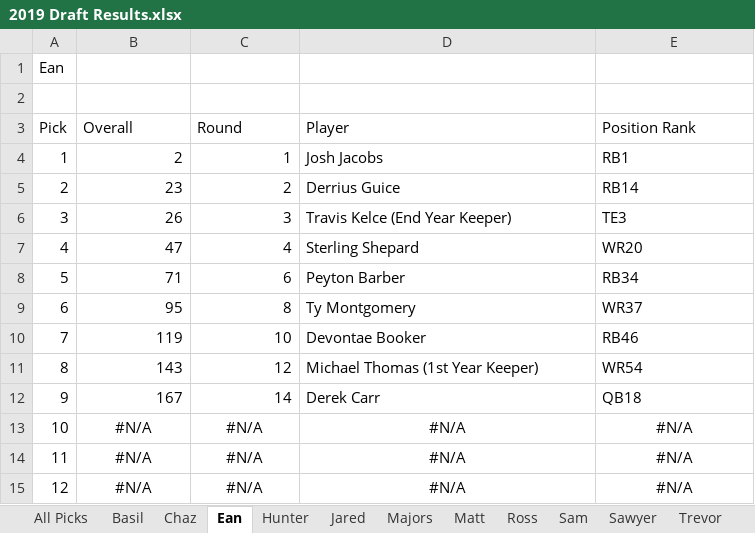
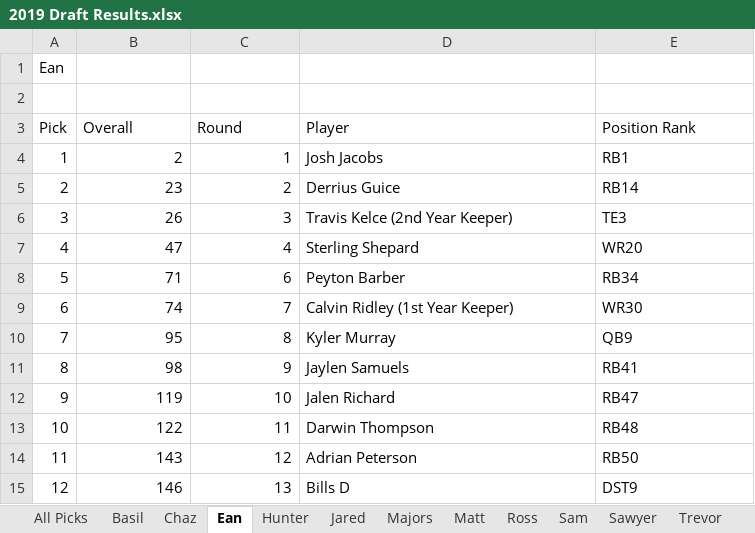
Before and after one commit to mcappleman/dke-fantasy-football, an Excel workbook: 2019 Draft Results.xlsx, sheet Ean, drawn as a sheet; only a part is shown; values as stored, in another font and other column widths than the file's, no borders; the diff covers the shown part only; the diff names each change by its address in the sheet, - before the commit and + after, or states it on an @@ line.

```diff
--- a/2019 Draft Results.xlsx (sheet Ean)
+++ b/2019 Draft Results.xlsx (sheet Ean)
-D6 (Player): Travis Kelce (End Year Keeper)
+D6 (Player): Travis Kelce (2nd Year Keeper)
-B9 (Overall): 95
+B9 (Overall): 74
-C9 (Round): 8
+C9 (Round): 7
-D9 (Player): Ty Montgomery
+D9 (Player): Calvin Ridley (1st Year Keeper)
-E9 (Position Rank): WR37
+E9 (Position Rank): WR30
-B10 (Overall): 119
+B10 (Overall): 95
-C10 (Round): 10
+C10 (Round): 8
-D10 (Player): Devontae Booker
+D10 (Player): Kyler Murray
-E10 (Position Rank): RB46
+E10 (Position Rank): QB9
-B11 (Overall): 143
+B11 (Overall): 98
-C11 (Round): 12
+C11 (Round): 9
-D11 (Player): Michael Thomas (1st Year Keeper)
+D11 (Player): Jaylen Samuels
-E11 (Position Rank): WR54
+E11 (Position Rank): RB41
-B12 (Overall): 167
+B12 (Overall): 119
-C12 (Round): 14
+C12 (Round): 10
-D12 (Player): Derek Carr
+D12 (Player): Jalen Richard
-E12 (Position Rank): QB18
+E12 (Position Rank): RB47
-B13 (Overall): #N/A
+B13 (Overall): 122
-B13:C15 alignment: center
+B13:C15 alignment: right
-C13 (Round): #N/A
+C13 (Round): 11
-D13 (Player): #N/A
+D13 (Player): Darwin Thompson
-D13:E15 alignment: center
+D13:E15 alignment: left
-E13 (Position Rank): #N/A
+E13 (Position Rank): RB48
-B14 (Overall): #N/A
+B14 (Overall): 143
-C14 (Round): #N/A
+C14 (Round): 12
-D14 (Player): #N/A
+D14 (Player): Adrian Peterson
-E14 (Position Rank): #N/A
+E14 (Position Rank): RB50
-B15 (Overall): #N/A
+B15 (Overall): 146
-C15 (Round): #N/A
+C15 (Round): 13
-D15 (Player): #N/A
+D15 (Player): Bills D
-E15 (Position Rank): #N/A
+E15 (Position Rank): DST9
```
Also changed, not shown: 12 edited cells and cell formats elsewhere in this sheet, sheet All Picks, sheet Jared, sheet Willis, sheet Majors, sheet Matt, sheet Hunter, 6 more sheets, formulas that keep their value, hidden cells, 1 other file.
